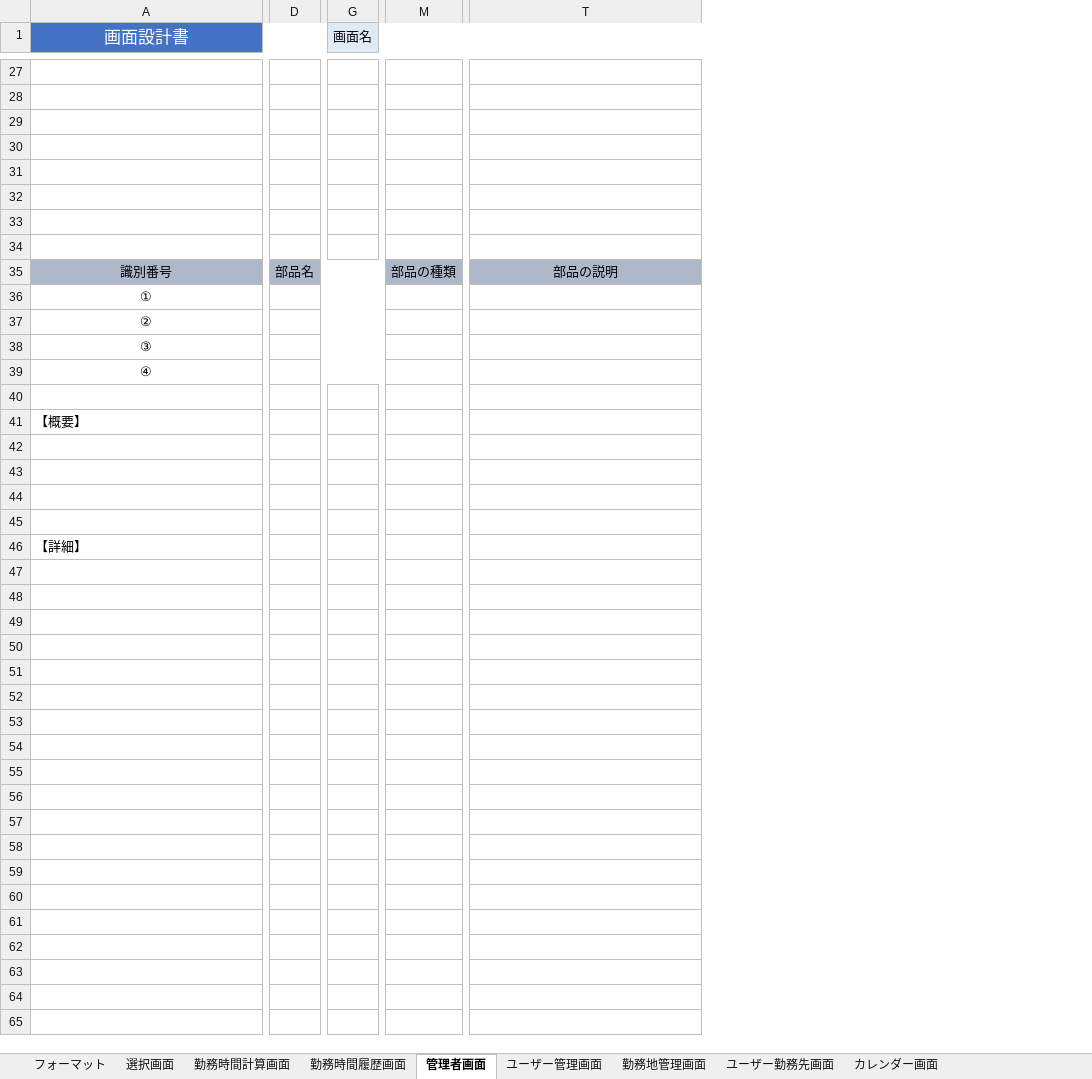
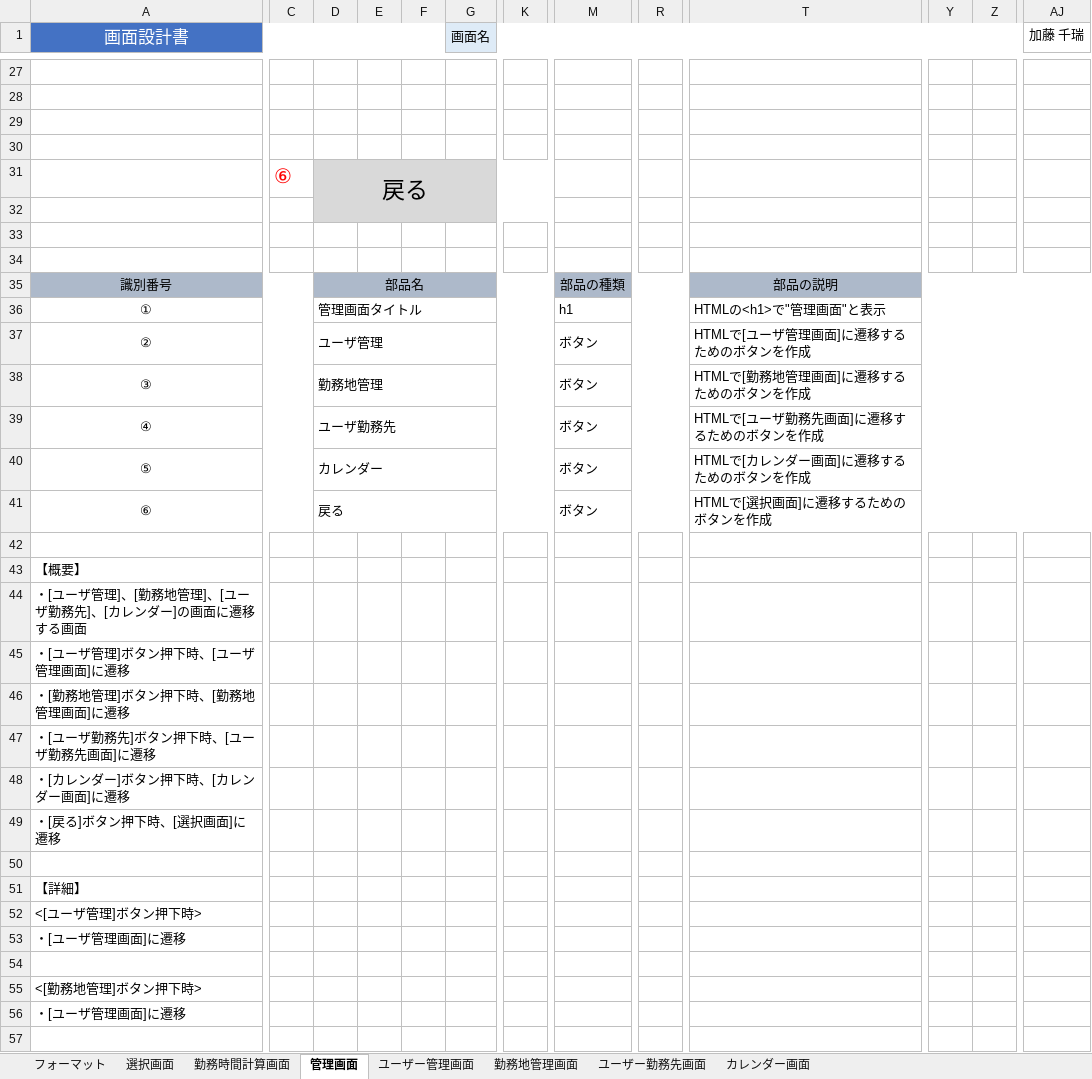
Before and after one commit to FIY24554/commpany_money, an Excel workbook: 画面設計書_松家.xlsx, sheet 管理画面, drawn as a sheet; only a part is shown, gaps mark what is left out; values as stored, in another font and other column widths than the file's, no borders; charts and pictures not drawn; removed rows and columns are numbered as before the commit, all else as after; rows hold the shown columns only; the diff covers the shown part only; the diff names each change by its address in the sheet, - before the commit and + after, or states it on an @@ line.

```diff
--- a/画面設計書_松家.xlsx (sheet 管理画面)
+++ b/画面設計書_松家.xlsx (sheet 管理画面)
-sheet tab: 管理者画面
+sheet tab: 管理画面
-sheet tab: 勤務時間履歴画面
-column D, row 35: 部品名
+column C, row 31: ⑥
+column D, rows 31-39: 戻る |  |  |  | 部品名 | 管理画面タイトル | ユーザ管理 | 勤務地管理 | ユーザ勤務先
+column E, empty
+column F, empty
+column K, empty
+column R, empty
+column Y, empty
+column Z, empty
+column AJ (加藤 千瑞), empty
-row 31: (empty)
+row 31:  | ⑥ | 戻る
-G31:G32 fill: none
+G31:G32 fill: #D9D9D9
-M36: (empty)
+M36: h1
-T36: (empty)
+T36: HTMLの<h1>で"管理画面"と表示
-M37:M39: (empty)
+M37:M39: ボタン
-T37: (empty)
+T37: HTMLで[ユーザ管理画面]に遷移するためのボタンを作成
-T38: (empty)
+T38: HTMLで[勤務地管理画面]に遷移するためのボタンを作成
-T39: (empty)
+T39: HTMLで[ユーザ勤務先画面]に遷移するためのボタンを作成
+row 40: ⑤ |  | カレンダー |  |  |  |  | ボタン |  | HTMLで[カレンダー画面]に遷移するためのボタンを作成
+row 41: ⑥ |  | 戻る |  |  |  |  | ボタン |  | HTMLで[選択画面]に遷移するためのボタンを作成
-A44 (画面設計書): (empty)
+A44 (画面設計書): ・[ユーザ管理]、[勤務地管理]、[ユーザ勤務先]、[カレンダー]の画面に遷移する画面
-A45 (画面設計書): (empty)
+A45 (画面設計書): ・[ユーザ管理]ボタン押下時、[ユーザ管理画面]に遷移
-A46 (画面設計書): (empty)
+A46 (画面設計書): ・[勤務地管理]ボタン押下時、[勤務地管理画面]に遷移
+row 47: ・[ユーザ勤務先]ボタン押下時、[ユーザ勤務先画面]に遷移
+row 48: ・[カレンダー]ボタン押下時、[カレンダー画面]に遷移
+row 49: ・[戻る]ボタン押下時、[選択画面]に遷移
+row 52: <[ユーザ管理]ボタン押下時>
+row 53: ・[ユーザ管理画面]に遷移
+row 54: (empty)
+row 55: <[勤務地管理]ボタン押下時>
+row 56: ・[ユーザ管理画面]に遷移
+row 57: (empty)
```
Also changed, not shown: 8 added rows, 3 added columns, 7 removed columns, 9 edited cells, cell formats and merged cells elsewhere in this sheet, sheet ユーザー管理画面, sheet 勤務時間計算画面, sheet 選択画面, charts or pictures, DB設計書.xlsx.
